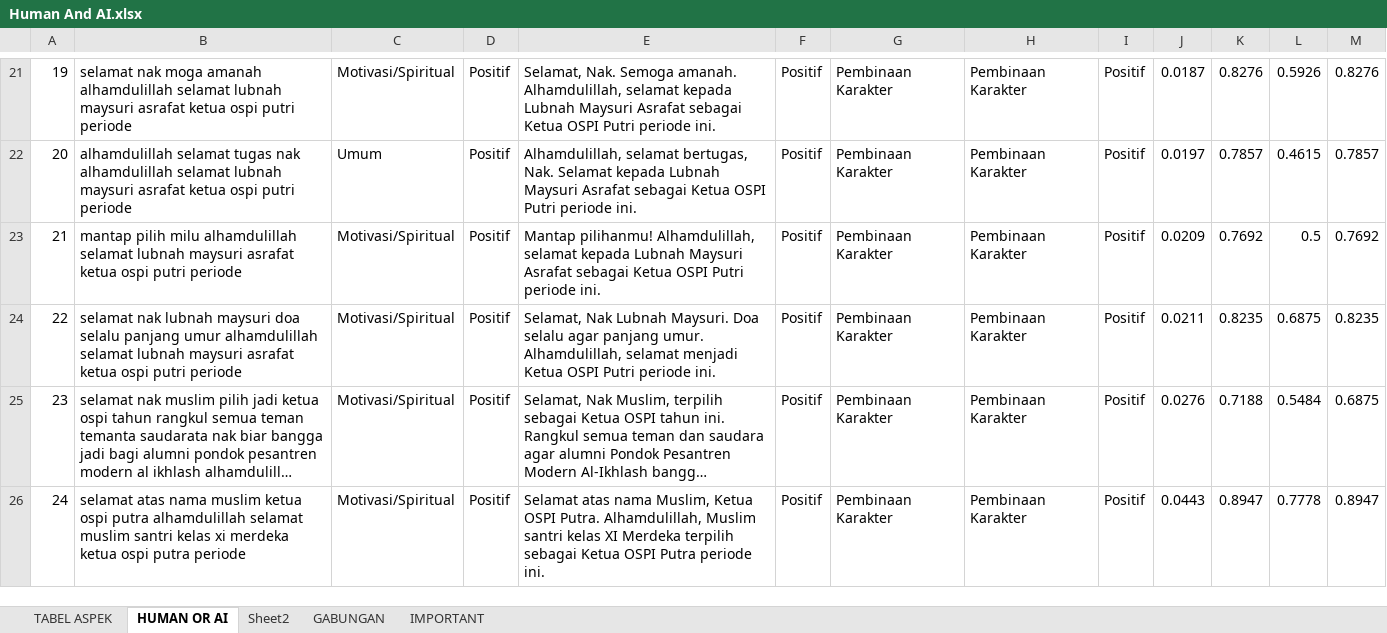
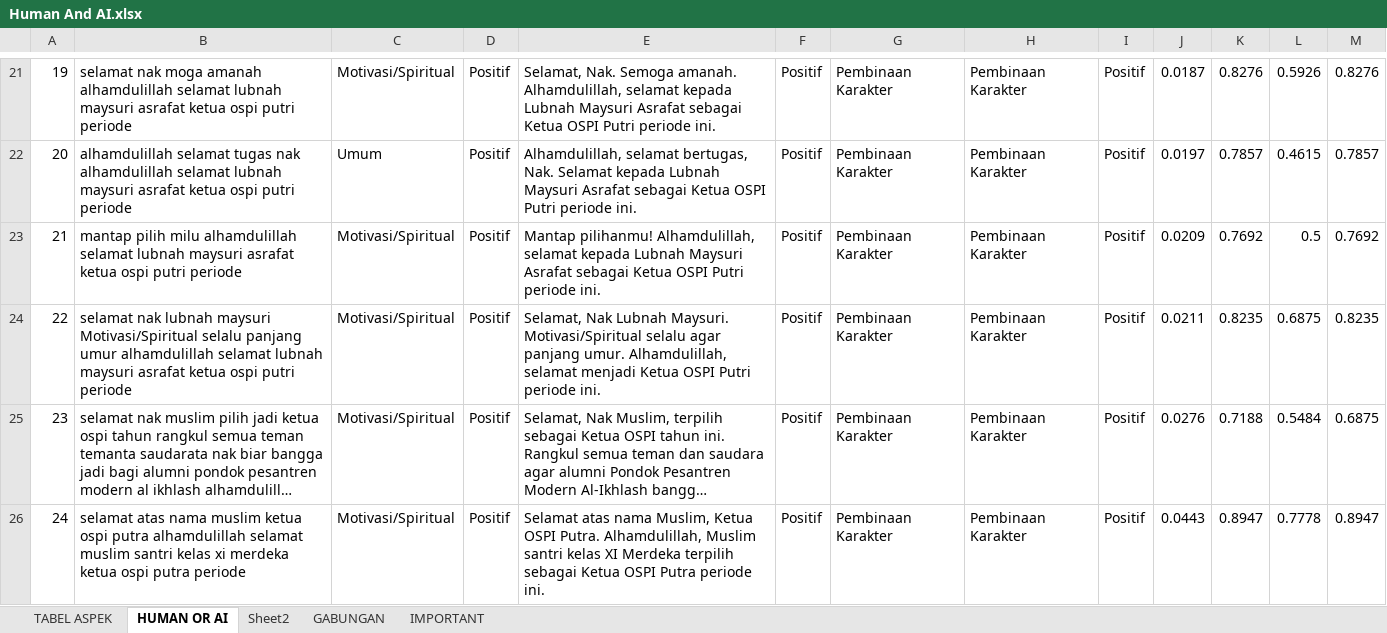
Before and after one commit to AslamMardin/sentimen-absa, an Excel workbook: Human And AI.xlsx, sheet HUMAN OR AI, drawn as a sheet; only a part is shown, gaps mark what is left out; long unchanged cells end in …; values as stored, in another font and other column widths than the file's, no borders; conditional formats not drawn; the diff covers the shown part only; the diff names each change by its address in the sheet, - before the commit and + after, or states it on an @@ line.

```diff
--- a/Human And AI.xlsx (sheet HUMAN OR AI)
+++ b/Human And AI.xlsx (sheet HUMAN OR AI)
-B24: …lubnah maysuri doa selalu panjang…
+B24: …lubnah maysuri Motivasi/Spiritual selalu panjang…
-E24: …Lubnah Maysuri. Doa selalu agar…
+E24: …Lubnah Maysuri. Motivasi/Spiritual selalu agar…
```
Also changed, not shown: 31 edited cells elsewhere in this sheet, hasil_sentimen_pesantren.xlsx, 7 other files.
